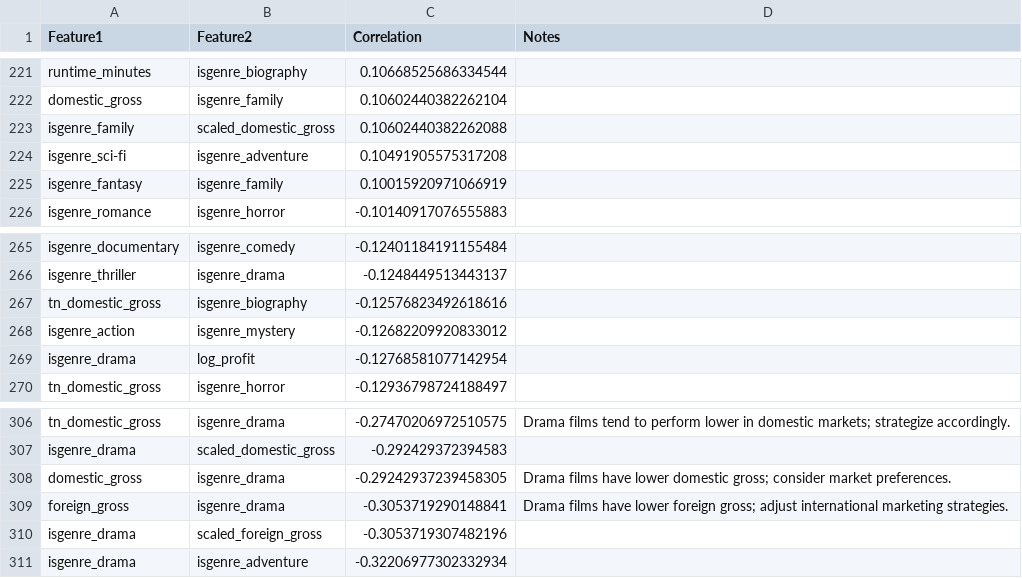
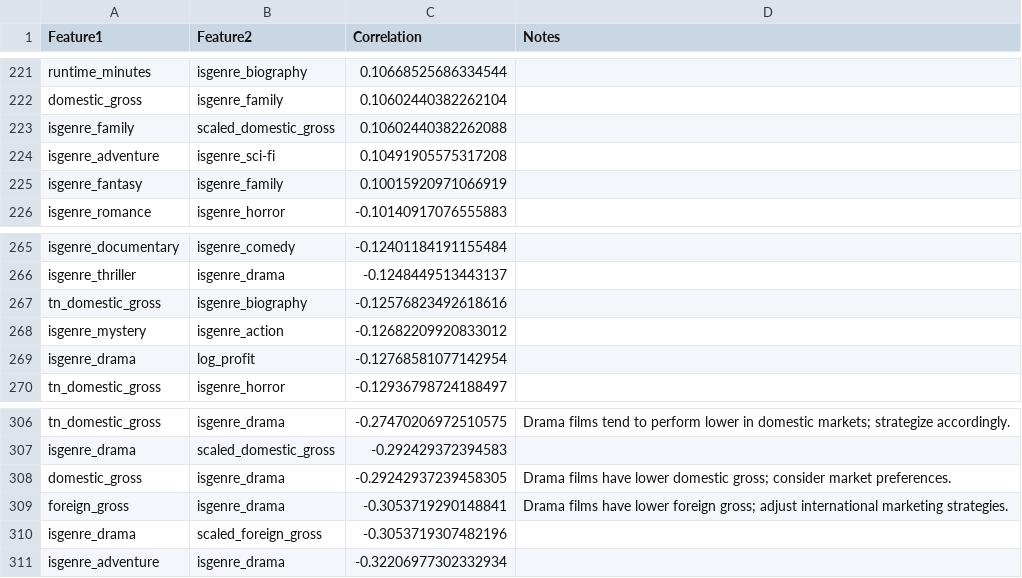
Before and after one commit to minerva-ds/dsc-movies-analysis, a CSV file: correlation_analysis_iqr.csv, drawn as a sheet; only a part is shown, gaps mark what is left out; the diff covers the shown part only.

```diff
--- a/correlation_analysis_iqr.csv
+++ b/correlation_analysis_iqr.csv
@@ -223,3 +223,3 @@ domestic_gross,isgenre_family,0.10602440382262104,
 isgenre_family,scaled_domestic_gross,0.10602440382262088,
-isgenre_sci-fi,isgenre_adventure,0.10491905575317208,
+isgenre_adventure,isgenre_sci-fi,0.10491905575317208,
 isgenre_fantasy,isgenre_family,0.10015920971066919,
@@ -267,3 +267,3 @@ isgenre_thriller,isgenre_drama,-0.1248449513443137,
 tn_domestic_gross,isgenre_biography,-0.12576823492618616,
-isgenre_action,isgenre_mystery,-0.12682209920833012,
+isgenre_mystery,isgenre_action,-0.12682209920833012,
 isgenre_drama,log_profit,-0.12768581077142954,
@@ -310,2 +310,2 @@ foreign_gross,isgenre_drama,-0.3053719290148841,Drama films have lower foreign g
 isgenre_drama,scaled_foreign_gross,-0.3053719307482196,
-isgenre_drama,isgenre_adventure,-0.32206977302332934,
+isgenre_adventure,isgenre_drama,-0.32206977302332934,
```
Also changed, not shown: 10 added rows, 10 removed rows and 30 edited cells elsewhere in this file, correlation_analysis.csv, genre_correlation_df.csv, 4 other files.
